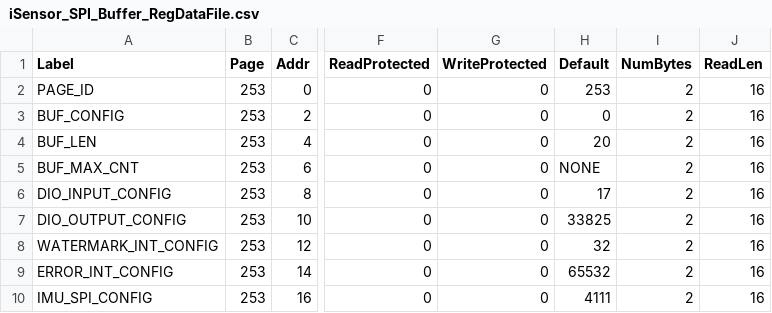
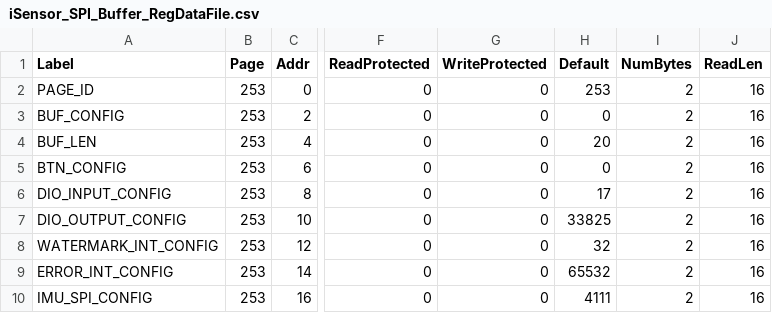
Before and after one commit to analogdevicesinc/iSensor-FX3-Eval, a CSV file: src/RegMaps/iSensor_SPI_Buffer_RegDataFile.csv, drawn as a sheet; only a part is shown, gaps mark what is left out; the diff covers the shown part only; the diff names each change by its address in the sheet, - before the commit and + after, or states it on an @@ line.

```diff
--- a/src/RegMaps/iSensor_SPI_Buffer_RegDataFile.csv
+++ b/src/RegMaps/iSensor_SPI_Buffer_RegDataFile.csv
-A5 (Label): BUF_MAX_CNT
+A5 (Label): BTN_CONFIG
-H5 (Default): NONE
+H5 (Default): 0
```
Also changed, not shown: 2 added rows, 4 removed rows and 29 edited cells elsewhere in this file.
